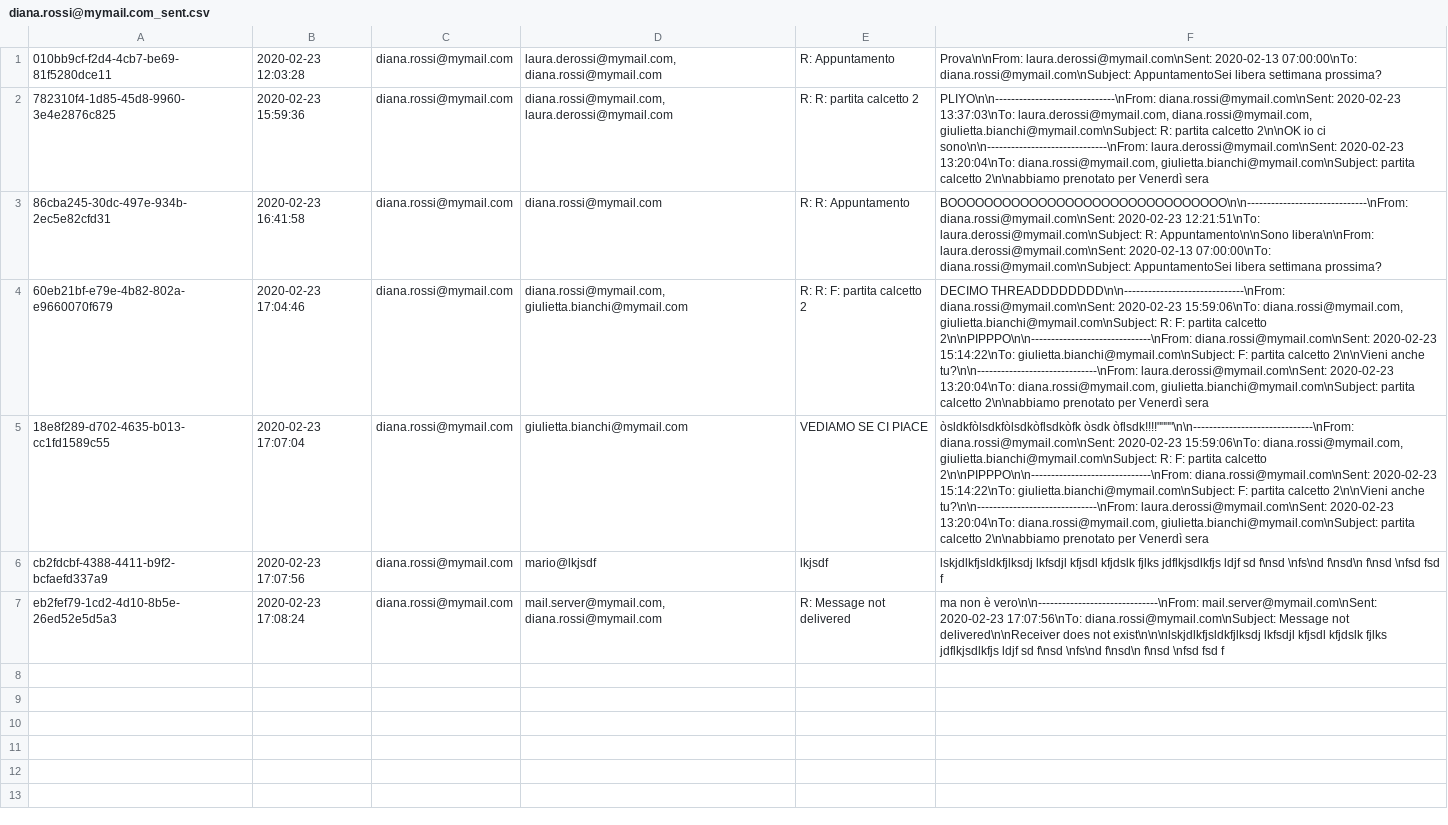
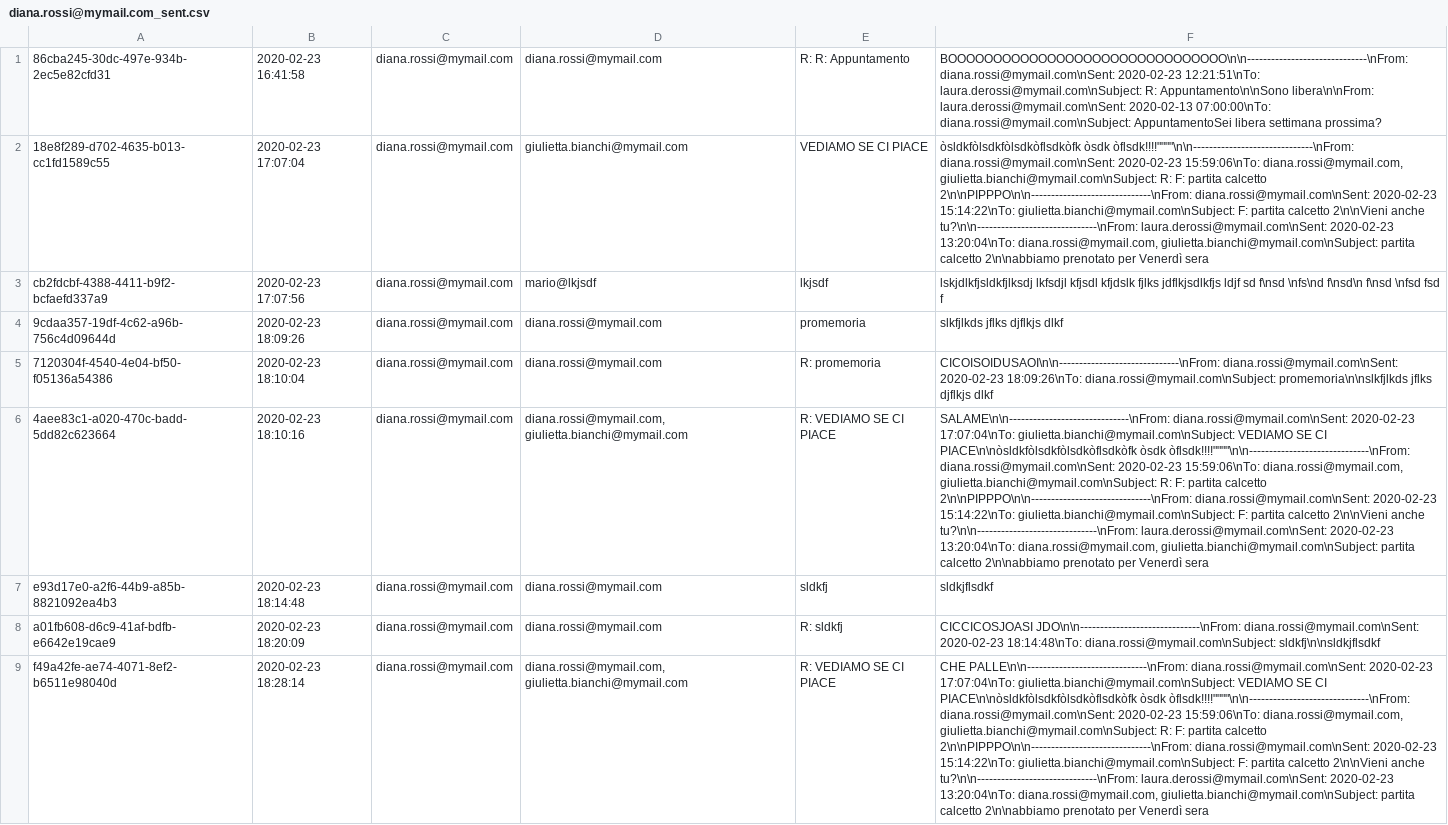
Before and after one commit to annagoku/ProgrammazioneIII, a CSV file: Serverposta/data/diana.rossi@mymail.com/diana.rossi@mymail.com_sent.csv, drawn as a sheet; removed rows and columns are numbered as before the commit, all else as after; the diff names each change by its address in the sheet, - before the commit and + after, or states it on an @@ line.

```diff
--- a/Serverposta/data/diana.rossi@mymail.com/diana.rossi@mymail.com_sent.csv
+++ b/Serverposta/data/diana.rossi@mymail.com/diana.rossi@mymail.com_sent.csv
-row 1: 010bb9cf-f2d4-4cb7-be69-81f5280dce11 | 2020-02-23 12:03:28 | diana.rossi@mymail.com | laura.derossi@mymail.com, diana.rossi@mymail.com | R: Appuntamento | Prova\n\nFrom: laura.derossi@mymail.com\nSent: 2020-02-13 07:00:00\nTo: diana.rossi@mymail.com\nSubject: AppuntamentoSei libera settimana prossima?
-row 2: 782310f4-1d85-45d8-9960-3e4e2876c825 | 2020-02-23 15:59:36 | diana.rossi@mymail.com | diana.rossi@mymail.com, laura.derossi@mymail.com | R: R: partita calcetto 2 | PLIYO\n\n------------------------------\nFrom: diana.rossi@mymail.com\nSent: 2020-02-23 13:37:03\nTo: laura.derossi@mymail.com, diana.rossi@mymail.com, giulietta.bianchi@mymail.com\nSubject: R: partita calcetto 2\n\nOK io ci sono\n\n------------------------------\nFrom: laura.derossi@mymail.com\nSent: 2020-02-23 13:20:04\nTo: diana.rossi@mymail.com, giulietta.bianchi@mymail.com\nSubject: partita calcetto 2\n\nabbiamo prenotato per Venerdì sera
-row 4: 60eb21bf-e79e-4b82-802a-e9660070f679 | 2020-02-23 17:04:46 | diana.rossi@mymail.com | diana.rossi@mymail.com, giulietta.bianchi@mymail.com | R: R: F: partita calcetto 2 | DECIMO THREADDDDDDDD\n\n------------------------------\nFrom: diana.rossi@mymail.com\nSent: 2020-02-23 15:59:06\nTo: diana.rossi@mymail.com, giulietta.bianchi@mymail.com\nSubject: R: F: partita calcetto 2\n\nPIPPPO\n\n------------------------------\nFrom: diana.rossi@mymail.com\nSent: 2020-02-23 15:14:22\nTo: giulietta.bianchi@mymail.com\nSubject: F: partita calcetto 2\n\nVieni anche tu?\n\n------------------------------\nFrom: laura.derossi@mymail.com\nSent: 2020-02-23 13:20:04\nTo: diana.rossi@mymail.com, giulietta.bianchi@mymail.com\nSubject: partita calcetto 2\n\nabbiamo prenotato per Venerdì sera
-row 7: eb2fef79-1cd2-4d10-8b5e-26ed52e5d5a3 | 2020-02-23 17:08:24 | diana.rossi@mymail.com | mail.server@mymail.com, diana.rossi@mymail.com | R: Message not delivered | ma non è vero\n\n------------------------------\nFrom: mail.server@mymail.com\nSent: 2020-02-23 17:07:56\nTo: diana.rossi@mymail.com\nSubject: Message not delivered\n\nReceiver does not exist\n\n\nlskjdlkfjsldkfjlksdj lkfsdjl kfjsdl kfjdslk fjlks jdflkjsdlkfjs ldjf sd f\nsd \nfs\nd f\nsd\n f\nsd \nfsd fsd f
+row 4: 9cdaa357-19df-4c62-a96b-756c4d09644d | 2020-02-23 18:09:26 | diana.rossi@mymail.com | diana.rossi@mymail.com | promemoria | slkfjlkds jflks djflkjs dlkf
+row 5: 7120304f-4540-4e04-bf50-f05136a54386 | 2020-02-23 18:10:04 | diana.rossi@mymail.com | diana.rossi@mymail.com | R: promemoria | CICOISOIDUSAOI\n\n------------------------------\nFrom: diana.rossi@mymail.com\nSent: 2020-02-23 18:09:26\nTo: diana.rossi@mymail.com\nSubject: promemoria\n\nslkfjlkds jflks djflkjs dlkf
+row 6: 4aee83c1-a020-470c-badd-5dd82c623664 | 2020-02-23 18:10:16 | diana.rossi@mymail.com | diana.rossi@mymail.com, giulietta.bianchi@mymail.com | R: VEDIAMO SE CI PIACE | SALAME\n\n------------------------------\nFrom: diana.rossi@mymail.com\nSent: 2020-02-23 17:07:04\nTo: giulietta.bianchi@mymail.com\nSubject: VEDIAMO SE CI PIACE\n\nòsldkfòlsdkfòlsdkòflsdkòfk òsdk òflsdk!!!!""""\n\n------------------------------\nFrom: diana.rossi@mymail.com\nSent: 2020-02-23 15:59:06\nTo: diana.rossi@mymail.com, giulietta.bianchi@mymail.com\nSubject: R: F: partita calcetto 2\n\nPIPPPO\n\n------------------------------\nFrom: diana.rossi@mymail.com\nSent: 2020-02-23 15:14:22\nTo: giulietta.bianchi@mymail.com\nSubject: F: partita calcetto 2\n\nVieni anche tu?\n\n------------------------------\nFrom: laura.derossi@mymail.com\nSent: 2020-02-23 13:20:04\nTo: diana.rossi@mymail.com, giulietta.bianchi@mymail.com\nSubject: partita calcetto 2\n\nabbiamo prenotato per Venerdì sera
+row 7: e93d17e0-a2f6-44b9-a85b-8821092ea4b3 | 2020-02-23 18:14:48 | diana.rossi@mymail.com | diana.rossi@mymail.com | sldkfj | sldkjflsdkf
+row 8: a01fb608-d6c9-41af-bdfb-e6642e19cae9 | 2020-02-23 18:20:09 | diana.rossi@mymail.com | diana.rossi@mymail.com | R: sldkfj | CICCICOSJOASI JDO\n\n------------------------------\nFrom: diana.rossi@mymail.com\nSent: 2020-02-23 18:14:48\nTo: diana.rossi@mymail.com\nSubject: sldkfj\n\nsldkjflsdkf
+row 9: f49a42fe-ae74-4071-8ef2-b6511e98040d | 2020-02-23 18:28:14 | diana.rossi@mymail.com | diana.rossi@mymail.com, giulietta.bianchi@mymail.com | R: VEDIAMO SE CI PIACE | CHE PALLE\n\n------------------------------\nFrom: diana.rossi@mymail.com\nSent: 2020-02-23 17:07:04\nTo: giulietta.bianchi@mymail.com\nSubject: VEDIAMO SE CI PIACE\n\nòsldkfòlsdkfòlsdkòflsdkòfk òsdk òflsdk!!!!""""\n\n------------------------------\nFrom: diana.rossi@mymail.com\nSent: 2020-02-23 15:59:06\nTo: diana.rossi@mymail.com, giulietta.bianchi@mymail.com\nSubject: R: F: partita calcetto 2\n\nPIPPPO\n\n------------------------------\nFrom: diana.rossi@mymail.com\nSent: 2020-02-23 15:14:22\nTo: giulietta.bianchi@mymail.com\nSubject: F: partita calcetto 2\n\nVieni anche tu?\n\n------------------------------\nFrom: laura.derossi@mymail.com\nSent: 2020-02-23 13:20:04\nTo: diana.rossi@mymail.com, giulietta.bianchi@mymail.com\nSubject: partita calcetto 2\n\nabbiamo prenotato per Venerdì sera
```
Also changed, not shown: Clientposta/data/diana.rossi@mymail.com_arrived.csv, Clientposta/data/diana.rossi@mymail.com_sent.csv, 15 other files.
